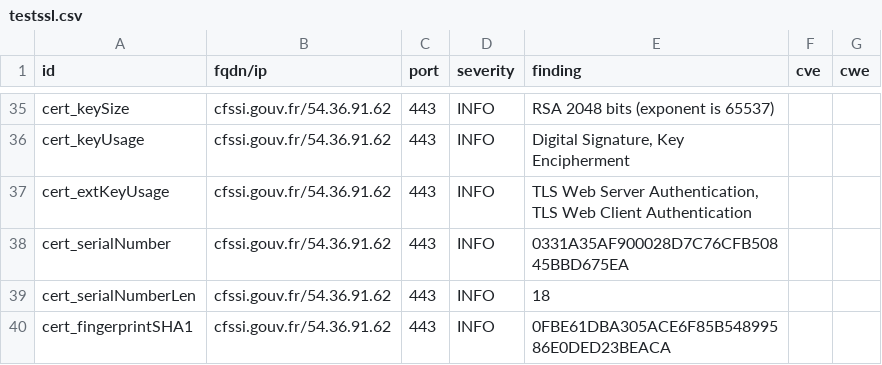
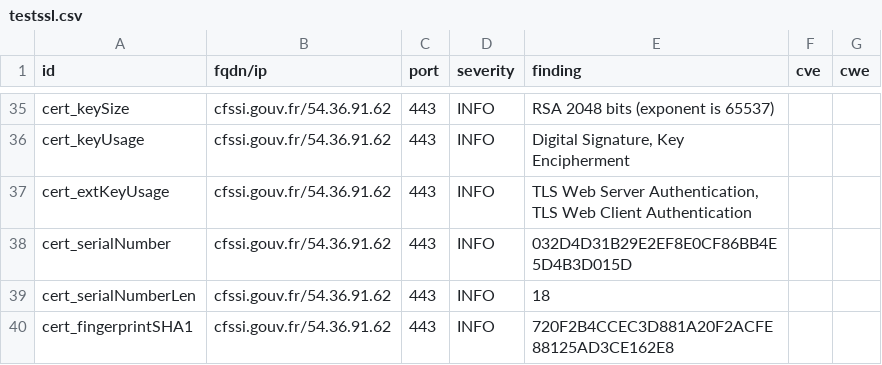
Before and after one commit to GKO-org/dashlordPrd9, a CSV file: results/aHR0cHM6Ly9jZnNzaS5nb3V2LmZy/testssl.csv, drawn as a sheet; only a part is shown, gaps mark what is left out; the diff covers the shown part only.

```diff
--- a/results/aHR0cHM6Ly9jZnNzaS5nb3V2LmZy/testssl.csv
+++ b/results/aHR0cHM6Ly9jZnNzaS5nb3V2LmZy/testssl.csv
@@ -37,4 +37,4 @@
 "cert_extKeyUsage","cfssi.gouv.fr/54.36.91.62","443","INFO","TLS Web Server Authentication, TLS Web Client Authentication","",""
-"cert_serialNumber","cfssi.gouv.fr/54.36.91.62","443","INFO","0331A35AF900028D7C76CFB50845BBD675EA","",""
+"cert_serialNumber","cfssi.gouv.fr/54.36.91.62","443","INFO","032D4D31B29E2EF8E0CF86BB4E5D4B3D015D","",""
 "cert_serialNumberLen","cfssi.gouv.fr/54.36.91.62","443","INFO","18","",""
-"cert_fingerprintSHA1","cfssi.gouv.fr/54.36.91.62","443","INFO","0FBE61DBA305ACE6F85B54899586E0DED23BEACA","",""
+"cert_fingerprintSHA1","cfssi.gouv.fr/54.36.91.62","443","INFO","720F2B4CCEC3D881A20F2ACFE88125AD3CE162E8","",""
```
Also changed, not shown: 8 edited cells elsewhere in this file, 6 other files.
